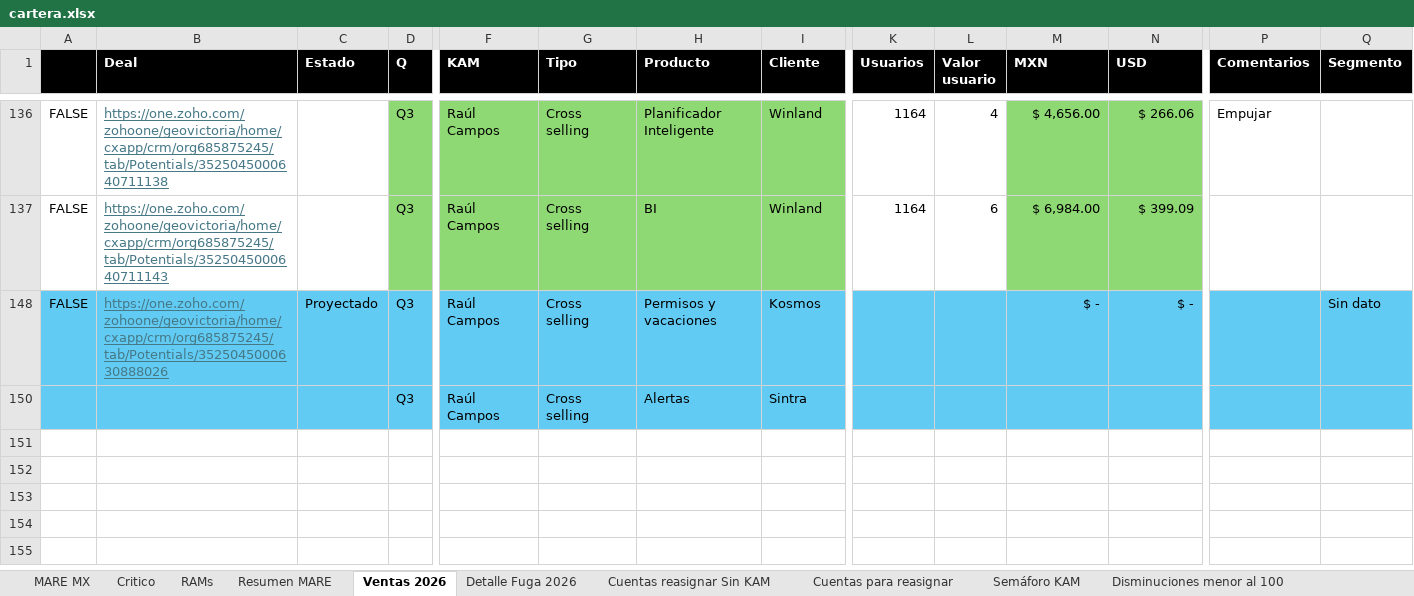
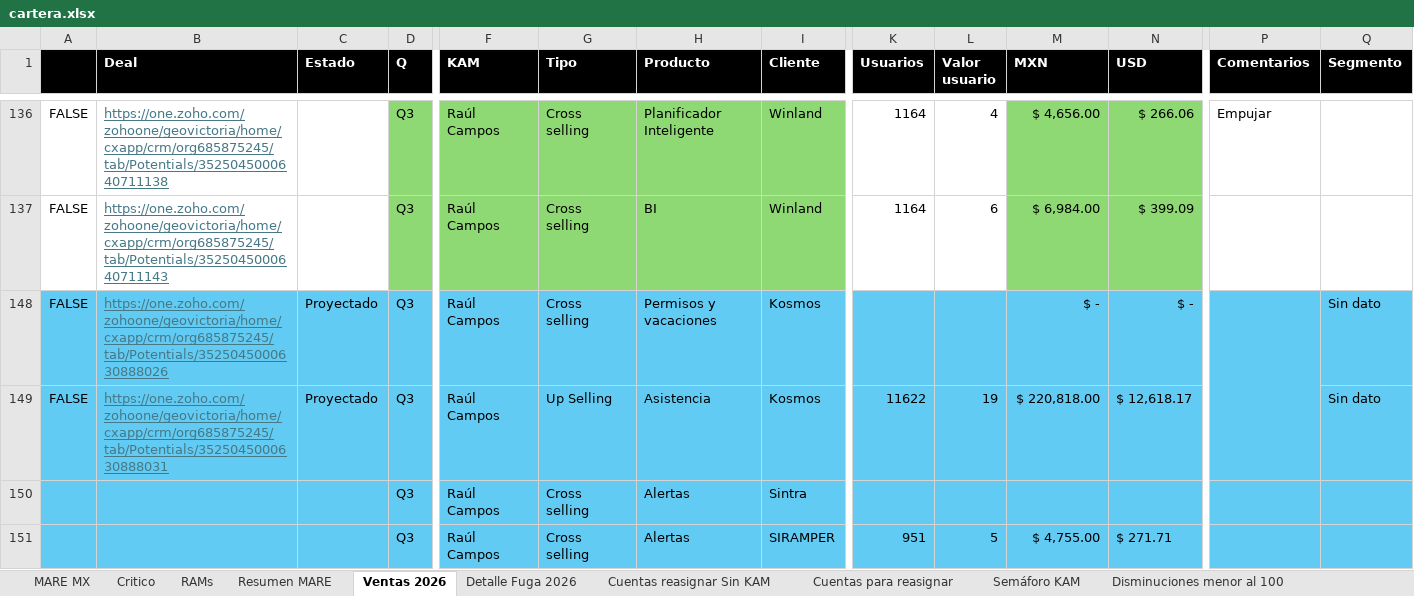
Before and after one commit to fdurancontreras4-ui/monitor-cartera-mx, an Excel workbook: cartera.xlsx, sheet Ventas 2026, drawn as a sheet; only a part is shown, gaps mark what is left out; values as stored, in another font and other column widths than the file's, no borders; conditional formats not drawn; rows hold the shown columns only; the diff covers the shown part only; the diff names each change by its address in the sheet, - before the commit and + after, or states it on an @@ line.

Commit message:
dato de nomina de las cuentas

```diff
--- a/cartera.xlsx (sheet Ventas 2026)
+++ b/cartera.xlsx (sheet Ventas 2026)
+P148:P149 merged
@@ row 149 unhidden: FALSE | https://one.zoho.com/zohoone/geovictoria/home/cxapp/crm/org685875245/tab/Potentials/3525045000630888031 | Proyectado | Q3 | Raúl Campos | Up Selling | Asistencia | Kosmos | 11622 | 19 | $ 220,818.00 | $ 12,618.17 |  | Sin dato @@
+row 151:  |  |  | Q3 | Raúl Campos | Cross selling | Alertas | SIRAMPER | 951 | 5 | $ 4,755.00 | $ 271.71
```
Also changed, not shown: 5 added rows, 1 removed row, 13 hidden or unhidden rows, 6 edited cells and cell formats elsewhere in this sheet, sheet MARE MX, sheet Resumen MARE, sheet Detalle Fuga 2026, sheet Semáforo KAM, formulas that keep their value, hidden cells, 1 other file.
